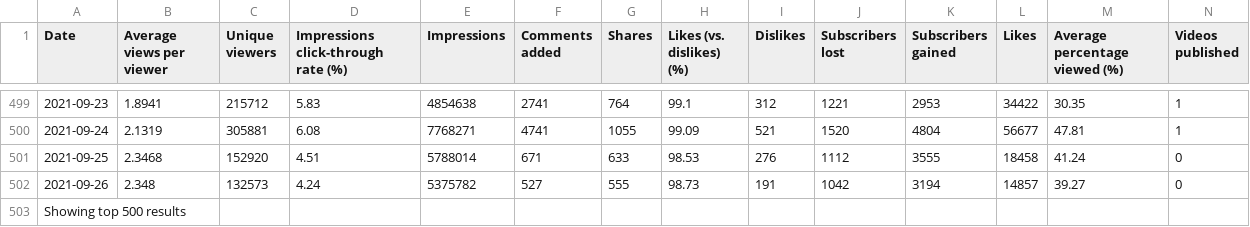
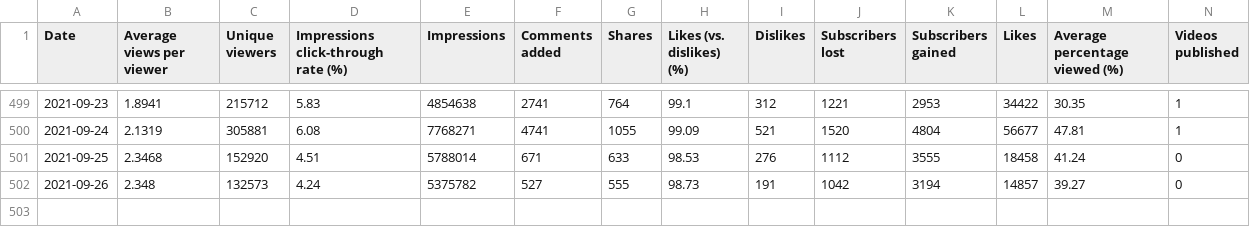
Before and after one commit to duc-minh-droid/exeml, a CSV file: youtube_revenue.csv, drawn as a sheet; only a part is shown, gaps mark what is left out; rows hold the shown columns only; the diff names each change by its address in the sheet, - before the commit and + after, or states it on an @@ line.

Commit message:
Update youtube_revenue.csv

```diff
--- a/youtube_revenue.csv
+++ b/youtube_revenue.csv
-row 503: Showing top 500 results
```
